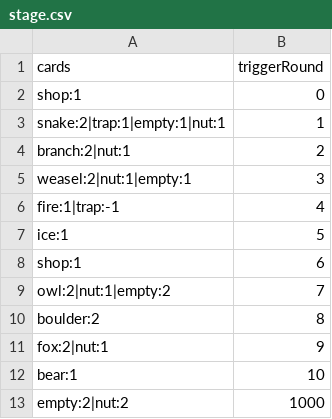
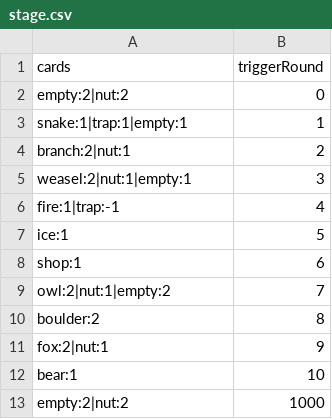
Before and after one commit to shshwdr/cozy-autumn, a CSV file: Assets/Resources/csv/stage.csv, drawn as a sheet.

```diff
--- a/Assets/Resources/csv/stage.csv
+++ b/Assets/Resources/csv/stage.csv
@@ -1,4 +1,4 @@
 cards,triggerRound
-shop:1,0
-snake:2|trap:1|empty:1|nut:1,1
+empty:2|nut:2,0
+snake:1|trap:1|empty:1,1
 branch:2|nut:1,2
```
Also changed, not shown: 18 other files.
